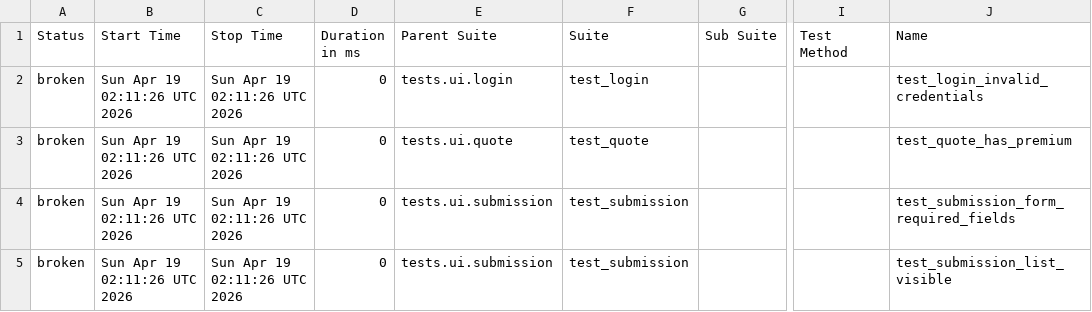
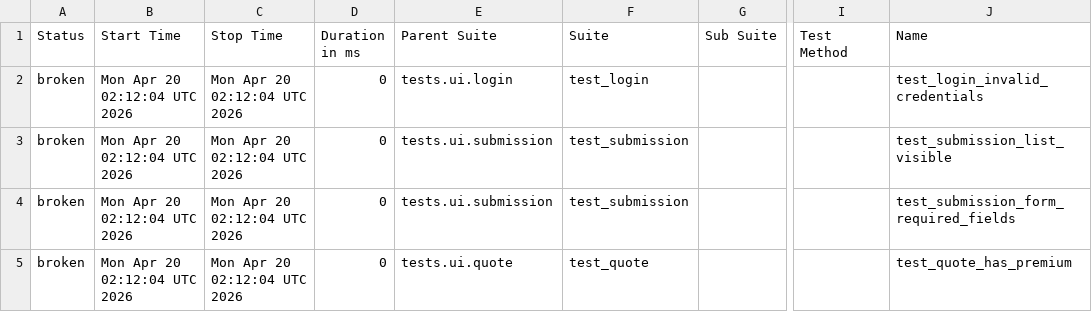
Before and after one commit to DilipAle/rng_ui_tests, a CSV file: agency-height/data/suites.csv, drawn as a sheet; only a part is shown, gaps mark what is left out; the diff names each change by its address in the sheet, - before the commit and + after, or states it on an @@ line.

```diff
--- a/agency-height/data/suites.csv
+++ b/agency-height/data/suites.csv
-B2:B5 (Start Time): Sun Apr 19 02:11:26 UTC 2026
+B2:B5 (Start Time): Mon Apr 20 02:12:04 UTC 2026
-C2:C5 (Stop Time): Sun Apr 19 02:11:26 UTC 2026
+C2:C5 (Stop Time): Mon Apr 20 02:12:04 UTC 2026
-E3 (Parent Suite): tests.ui.quote
+E3 (Parent Suite): tests.ui.submission
-F3 (Suite): test_quote
+F3 (Suite): test_submission
-J3 (Name): test_quote_has_premium
+J3 (Name): test_submission_list_visible
-E5 (Parent Suite): tests.ui.submission
+E5 (Parent Suite): tests.ui.quote
-F5 (Suite): test_submission
+F5 (Suite): test_quote
-J5 (Name): test_submission_list_visible
+J5 (Name): test_quote_has_premium
```
Also changed, not shown: 27 other files.
